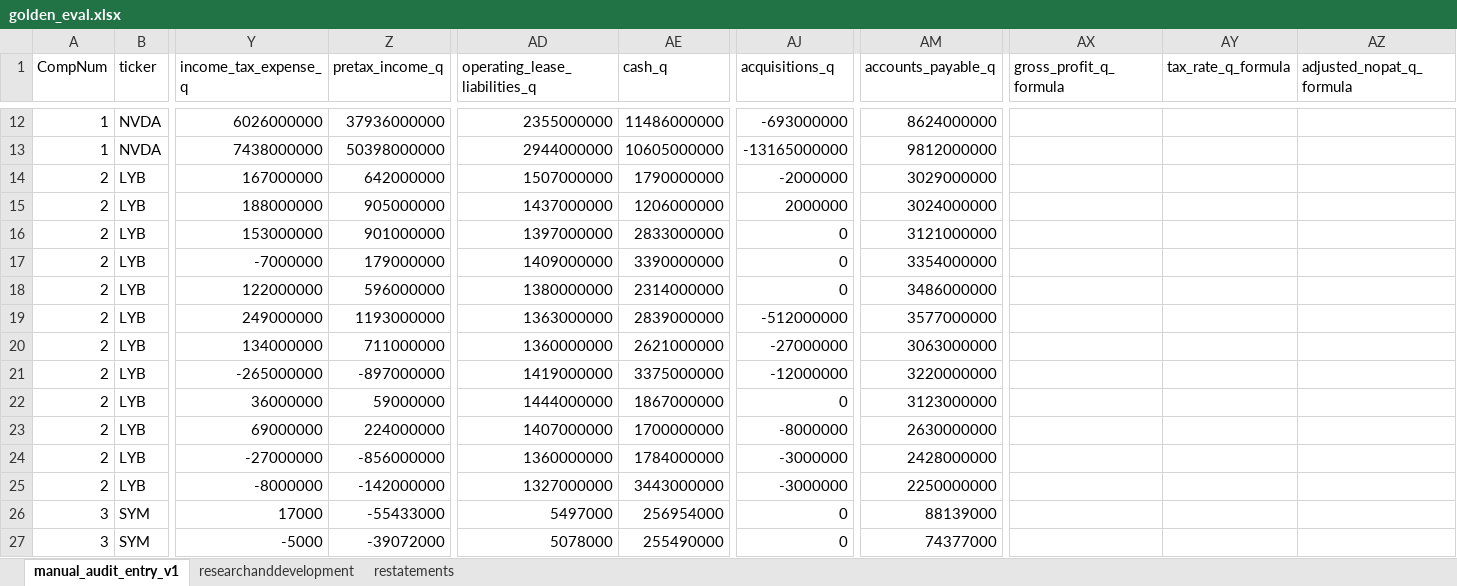
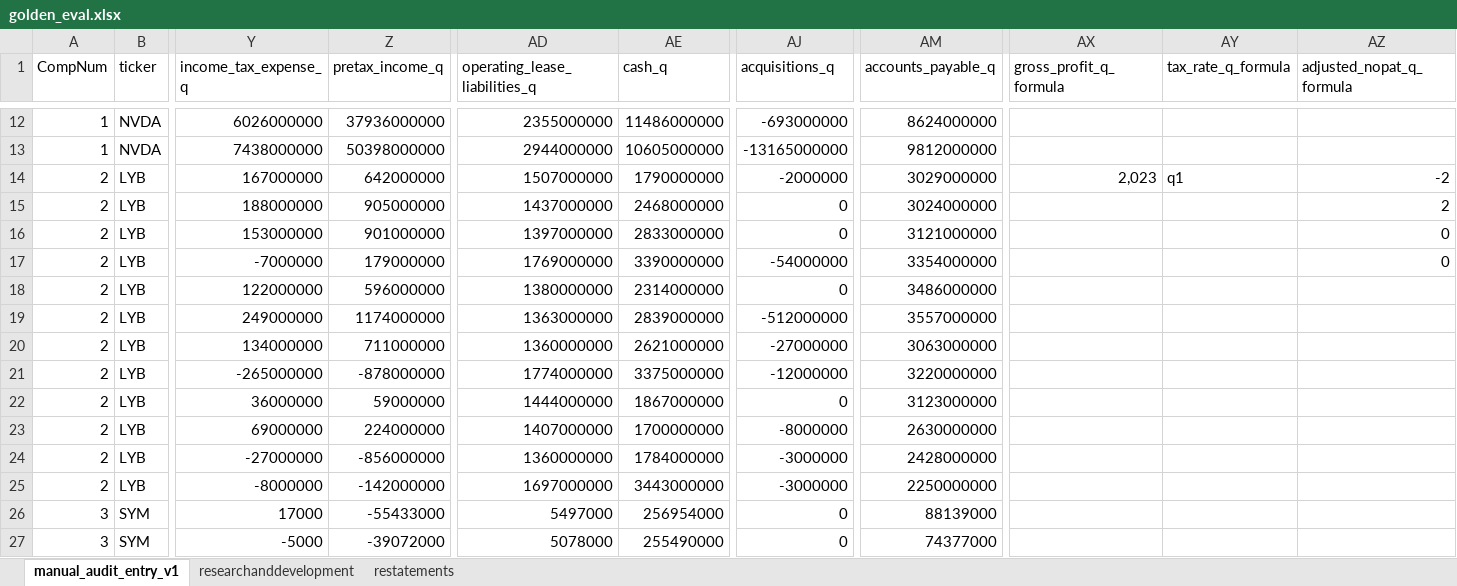
Before and after one commit to peakyragnar/Arrow, an Excel workbook: golden_eval.xlsx, sheet manual_audit_entry_v1, drawn as a sheet; only a part is shown, gaps mark what is left out; values as stored, in another font and other column widths than the file's, no borders; the diff names each change by its address in the sheet, - before the commit and + after, or states it on an @@ line.

```diff
--- a/golden_eval.xlsx (sheet manual_audit_entry_v1)
+++ b/golden_eval.xlsx (sheet manual_audit_entry_v1)
-AX14 (gross_profit_q_formula): (empty)
+AX14 (gross_profit_q_formula): 2,023
-AY14 (tax_rate_q_formula): (empty)
+AY14 (tax_rate_q_formula): q1
-AZ14 (adjusted_nopat_q_formula): (empty)
+AZ14 (adjusted_nopat_q_formula): -2
-AE15 (cash_q): 1206000000
+AE15 (cash_q): 2468000000
-AJ15 (acquisitions_q): 2000000
+AJ15 (acquisitions_q): 0
-AZ15 (adjusted_nopat_q_formula): (empty)
+AZ15 (adjusted_nopat_q_formula): 2
-AZ16:AZ17 (adjusted_nopat_q_formula): (empty)
+AZ16:AZ17 (adjusted_nopat_q_formula): 0
-AD17 (operating_lease_liabilities_q): 1409000000
+AD17 (operating_lease_liabilities_q): 1769000000
-AJ17 (acquisitions_q): 0
+AJ17 (acquisitions_q): -54000000
-Z19 (pretax_income_q): 1193000000
+Z19 (pretax_income_q): 1174000000
-AM19 (accounts_payable_q): 3577000000
+AM19 (accounts_payable_q): 3557000000
-Z21 (pretax_income_q): -897000000
+Z21 (pretax_income_q): -878000000
-AD21 (operating_lease_liabilities_q): 1419000000
+AD21 (operating_lease_liabilities_q): 1774000000
-AD25 (operating_lease_liabilities_q): 1327000000
+AD25 (operating_lease_liabilities_q): 1697000000
```
Also changed, not shown: 2 other files.
